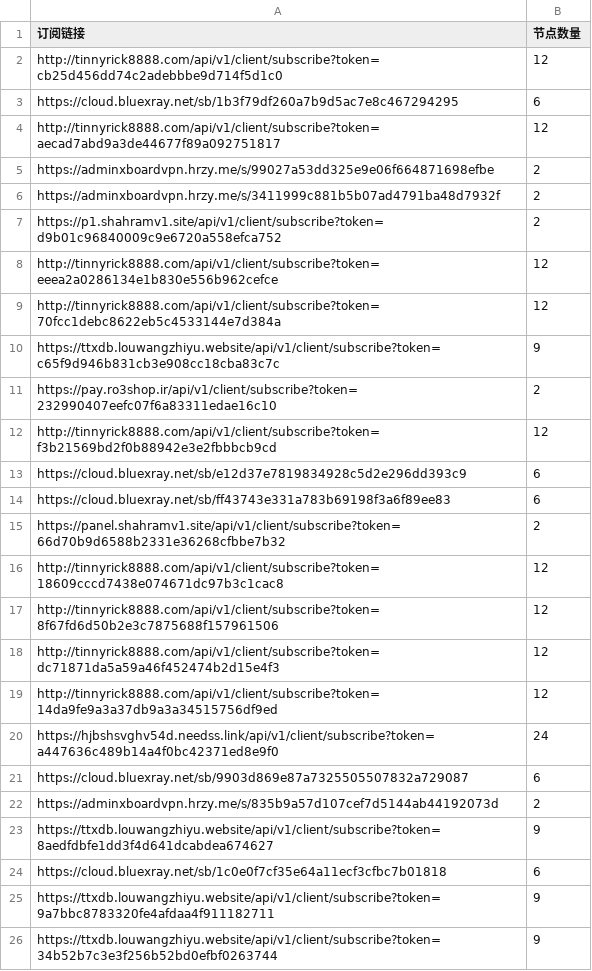
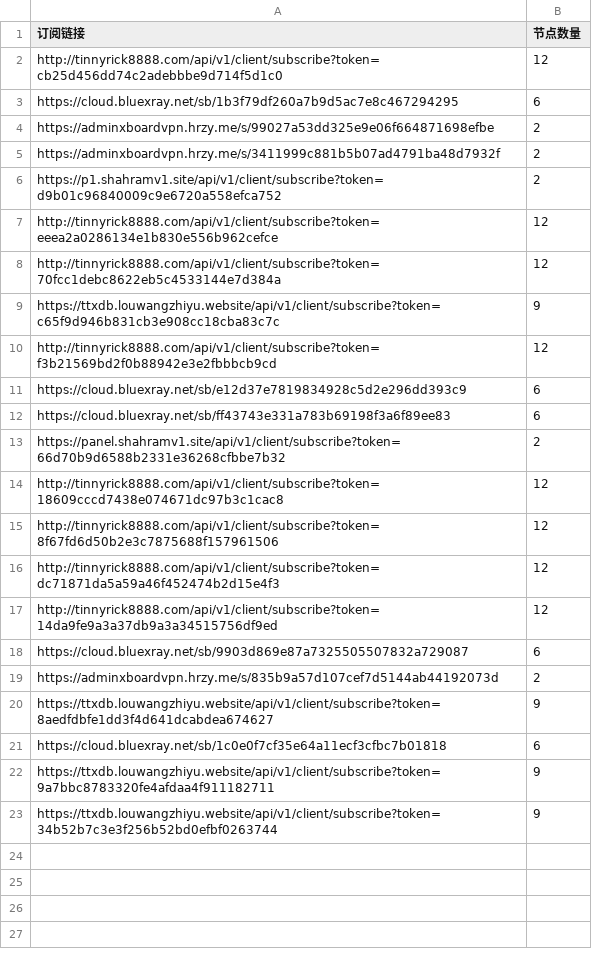
Before and after one commit to ipenwrt/Sub-Parser, a CSV file: sub_parser.csv, drawn as a sheet; the diff names each change by its address in the sheet, - before the commit and + after, or states it on an @@ line.

```diff
--- a/sub_parser.csv
+++ b/sub_parser.csv
-row 4: http://tinnyrick8888.com/api/v1/client/subscribe?token=aecad7abd9a3de44677f89a092751817 | 12
-row 11: https://pay.ro3shop.ir/api/v1/client/subscribe?token=232990407eefc07f6a83311edae16c10 | 2
-row 20: https://hjbshsvghv54d.needss.link/api/v1/client/subscribe?token=a447636c489b14a4f0bc42371ed8e9f0 | 24
```
Also changed, not shown: 3 other files.
